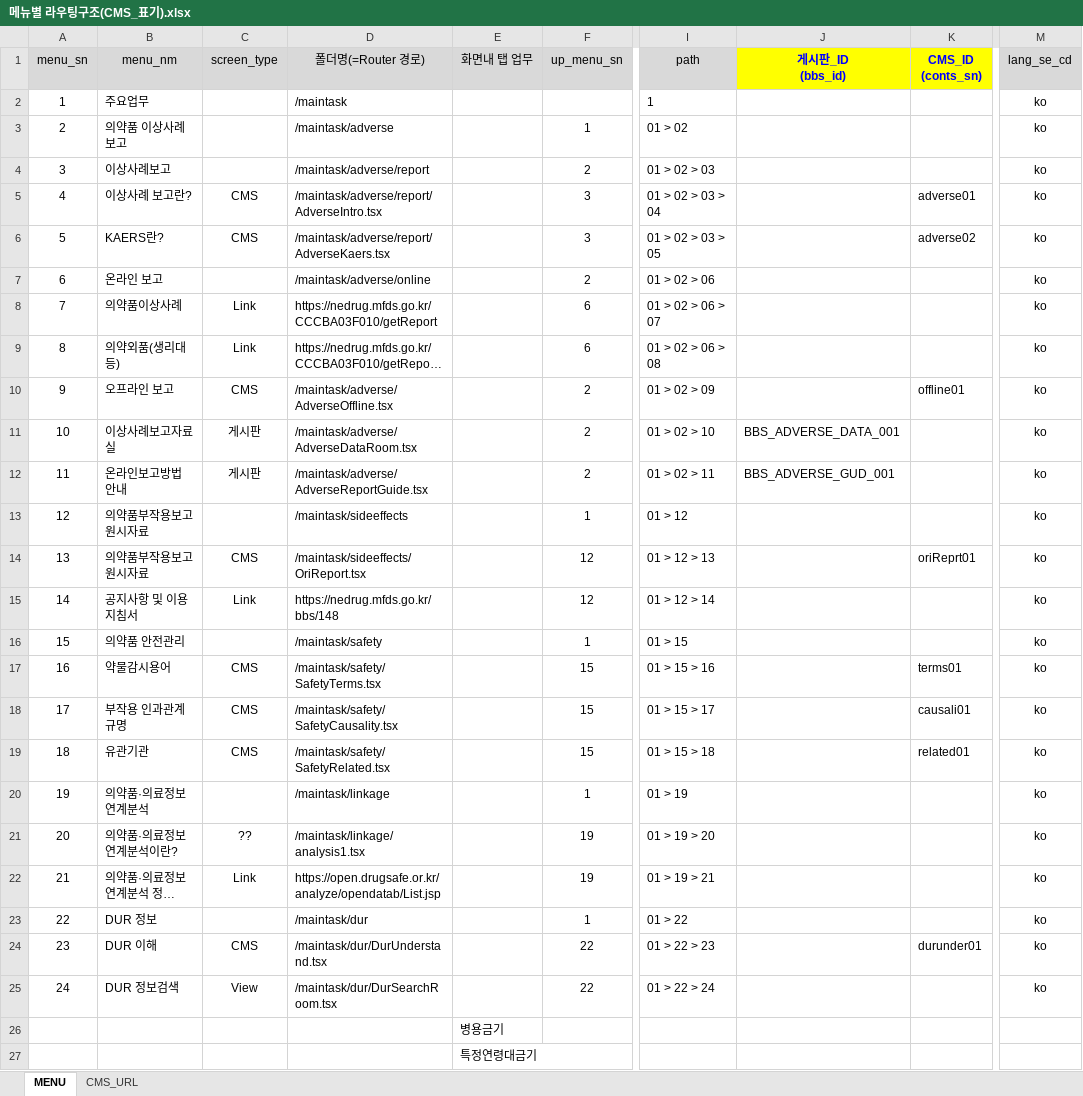
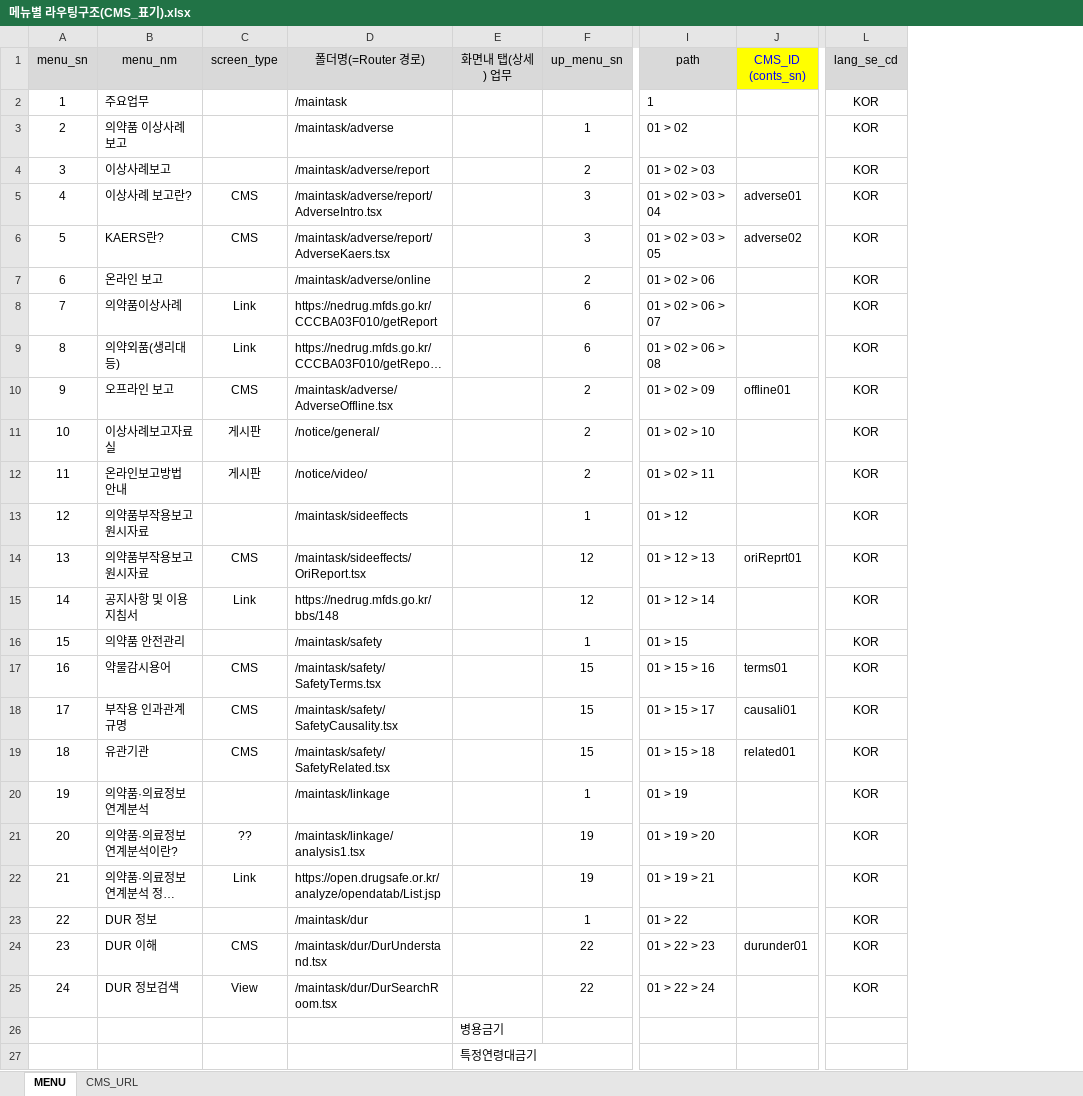
Before and after one commit to jso2781/pp-be, an Excel workbook: src/main/resources/database/메뉴별 라우팅구조(CMS_표기).xlsx, sheet MENU, drawn as a sheet; only a part is shown, gaps mark what is left out; long unchanged cells end in …; values as stored, in another font and other column widths than the file's, no borders; removed rows and columns are numbered as before the commit, all else as after; the diff covers the shown part only; the diff names each change by its address in the sheet, - before the commit and + after, or states it on an @@ line.

```diff
--- a/src/main/resources/database/메뉴별 라우팅구조(CMS_표기).xlsx (sheet MENU)
+++ b/src/main/resources/database/메뉴별 라우팅구조(CMS_표기).xlsx (sheet MENU)
-column J (게시판_ID (bbs_id)), rows 11-12: BBS_ADVERSE_DATA_001 | BBS_ADVERSE_GUD_001
-E1: 화면내 탭 업무
+E1: 화면내 탭(상세) 업무
-J1 bold: on
+J1 bold: off
-L2:L25 (lang_se_cd): ko
+L2:L25 (lang_se_cd): KOR
-D11 (폴더명(=Router 경로)): /maintask/adverse/AdverseDataRoom.tsx
+D11 (폴더명(=Router 경로)): /notice/general/
-D12 (폴더명(=Router 경로)): /maintask/adverse/AdverseReportGuide.tsx
+D12 (폴더명(=Router 경로)): /notice/video/
```
Also changed, not shown: 2 added rows, 4 removed rows, 145 edited cells, cell formats and row numbers in column A elsewhere in this sheet.
